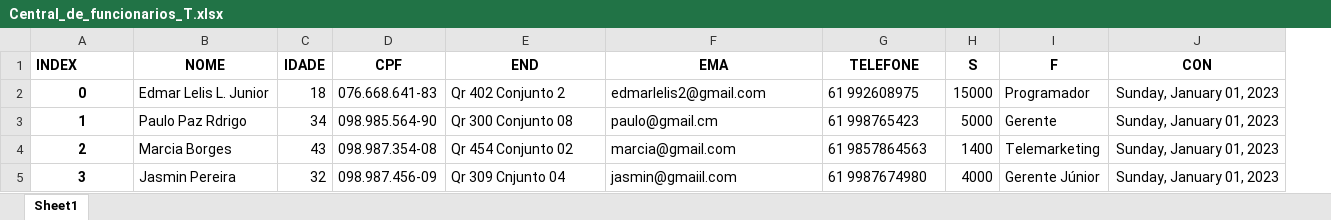
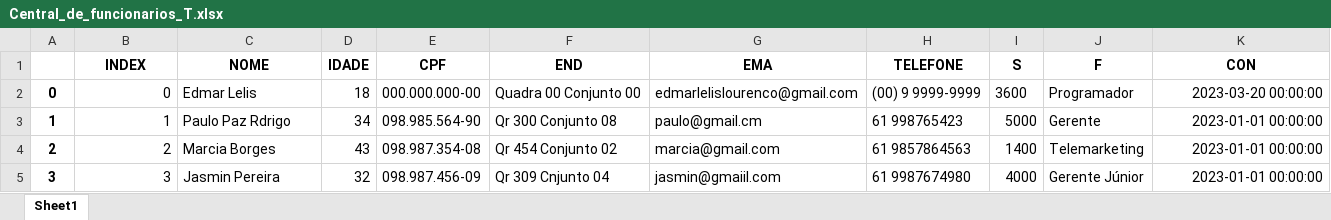
Before and after one commit to EdmarLelis/Central_de_Funcionarios, an Excel workbook: Central_de_funcionarios_T.xlsx, sheet Sheet1, drawn as a sheet; values as stored, in another font and other column widths than the file's, no borders; charts and pictures and conditional formats not drawn; addresses are those after the commit; the diff names each change by its address in the sheet, - before the commit and + after, or states it on an @@ line.

```diff
--- a/Central_de_funcionarios_T.xlsx (sheet Sheet1)
+++ b/Central_de_funcionarios_T.xlsx (sheet Sheet1)
+column A, rows 2-5: 0 | 1 | 2 | 3
-B1 alignment: left
+B1 alignment: center
@@ B2:B5 bold: on → off, alignment: center → right @@
-C2 (NOME): Edmar Lelis L. Junior
+C2 (NOME): Edmar Lelis
-E2 (CPF): 076.668.641-83
+E2 (CPF): 000.000.000-00
-F2 (END): Qr 402 Conjunto 2
+F2 (END): Quadra 00 Conjunto 00
-G2 (EMA): edmarlelis2@gmail.com
+G2 (EMA): edmarlelislourenco@gmail.com
-H2 (TELEFONE): 61 992608975
+H2 (TELEFONE): (00) 9 9999-9999
-I2 (S): 15000
+I2 (S): 3600
-K2 (CON): Sunday, January 01, 2023
+K2 (CON): 2023-03-20 00:00:00
-K3:K5 (CON): Sunday, January 01, 2023
+K3:K5 (CON): 2023-01-01 00:00:00
```
Also changed, not shown: charts or pictures, 1 other file.
